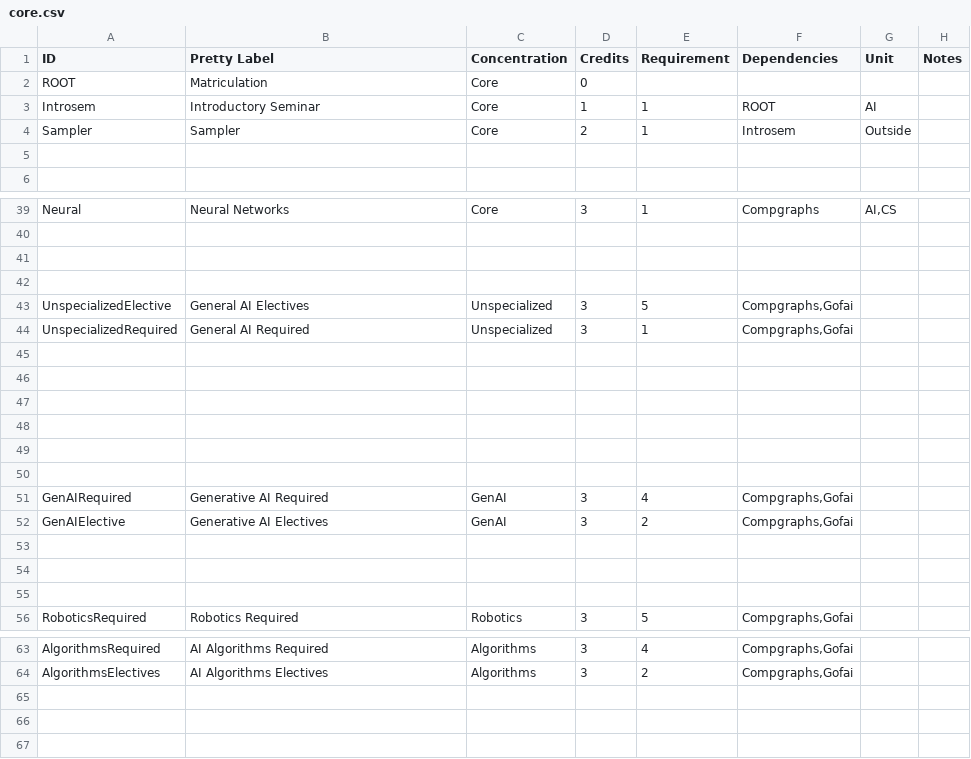
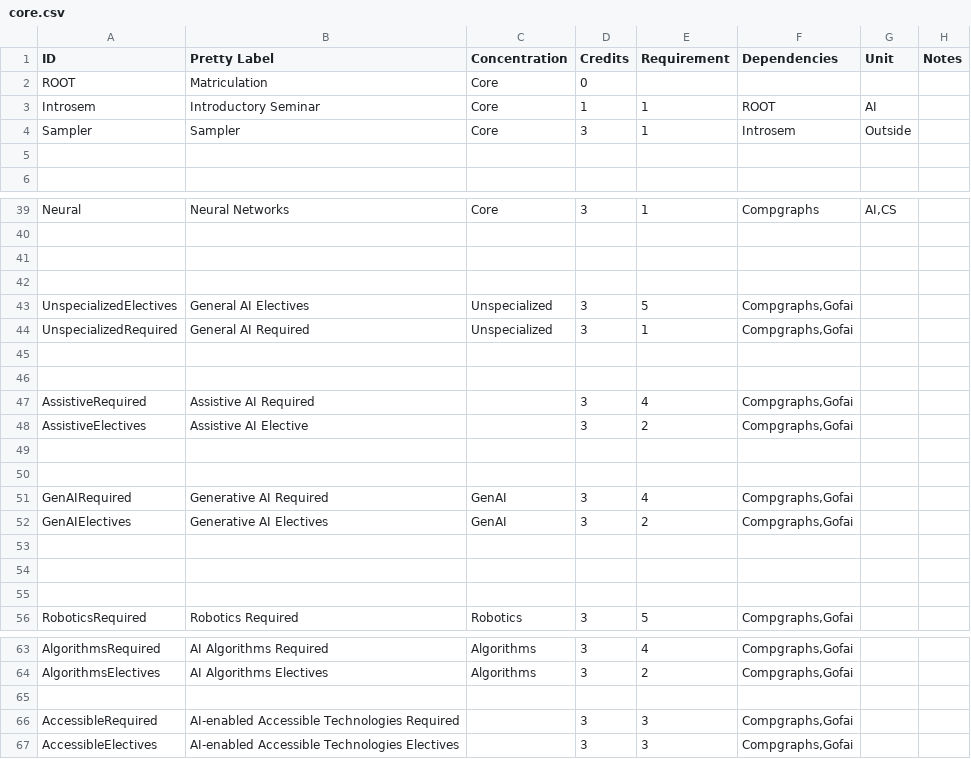
Before and after one commit to ezubaric/bs_in_ai, a CSV file: course_source/core.csv, drawn as a sheet; only a part is shown, gaps mark what is left out.

```diff
--- a/course_source/core.csv
+++ b/course_source/core.csv
@@ -3,3 +3,3 @@ ROOT,Matriculation,Core,0,,,,
 Introsem,Introductory Seminar,Core,1,1,ROOT,AI,
-Sampler,Sampler,Core,2,1,Introsem,Outside,
+Sampler,Sampler,Core,3,1,Introsem,Outside,
 ,,,,,,,
@@ -42,3 +42,3 @@ Neural,Neural Networks,Core,3,1,Compgraphs,"AI,CS",
 ,,,,,,,
-UnspecializedElective,General AI Electives,Unspecialized,3,5,"Compgraphs,Gofai",,
+UnspecializedElectives,General AI Electives,Unspecialized,3,5,"Compgraphs,Gofai",,
 UnspecializedRequired,General AI Required,Unspecialized,3,1,"Compgraphs,Gofai",,
@@ -46,4 +46,4 @@ UnspecializedRequired,General AI Required,Unspecialized,3,1,"Compgraphs,Gofai",,
 ,,,,,,,
-,,,,,,,
-,,,,,,,
+AssistiveRequired,Assistive AI Required,,3,4,"Compgraphs,Gofai",,
+AssistiveElectives,Assistive AI Elective,,3,2,"Compgraphs,Gofai",,
 ,,,,,,,
@@ -51,3 +51,3 @@ UnspecializedRequired,General AI Required,Unspecialized,3,1,"Compgraphs,Gofai",,
 GenAIRequired,Generative AI Required,GenAI,3,4,"Compgraphs,Gofai",,
-GenAIElective,Generative AI Electives,GenAI,3,2,"Compgraphs,Gofai",,
+GenAIElectives,Generative AI Electives,GenAI,3,2,"Compgraphs,Gofai",,
 ,,,,,,,
@@ -64 +64,4 @@ AlgorithmsRequired,AI Algorithms Required,Algorithms,3,4,"Compgraphs,Gofai",,
 AlgorithmsElectives,AI Algorithms Electives,Algorithms,3,2,"Compgraphs,Gofai",,
+,,,,,,,
+AccessibleRequired,AI-enabled Accessible Technologies Required,,3,3,"Compgraphs,Gofai",,
+AccessibleElectives,AI-enabled Accessible Technologies Electives,,3,3,"Compgraphs,Gofai",,
```
Also changed, not shown: course_source/courses.csv.
